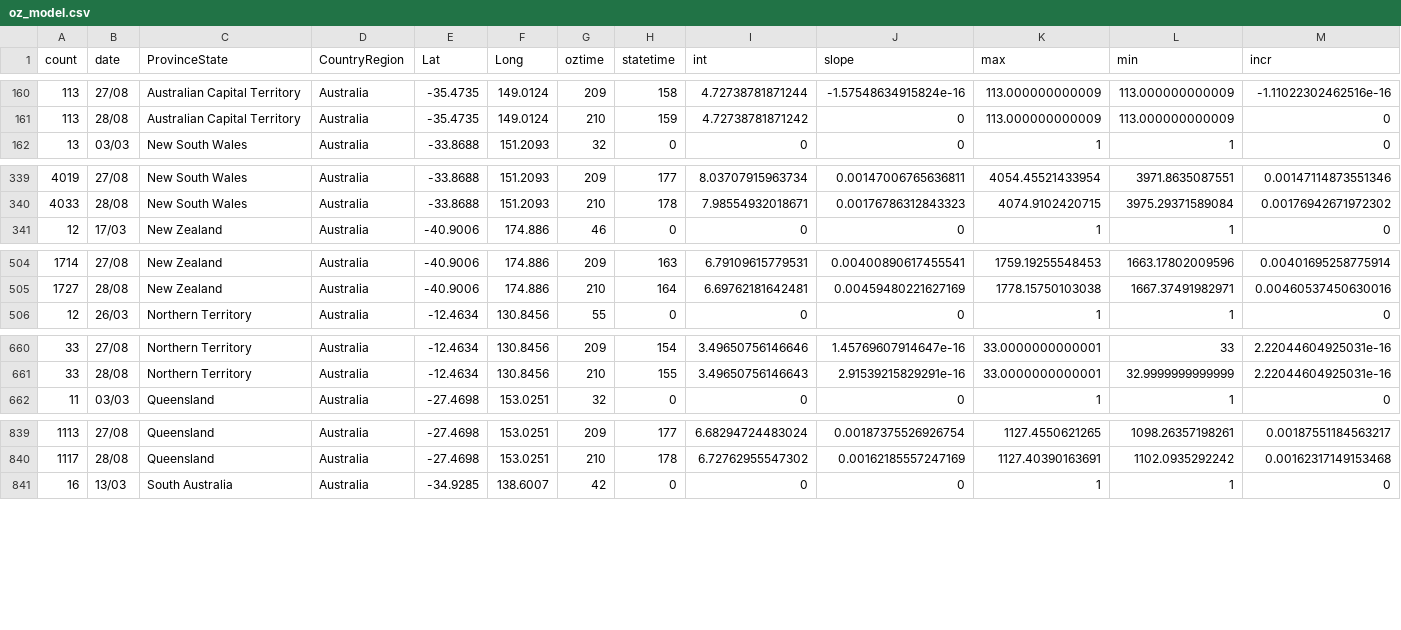
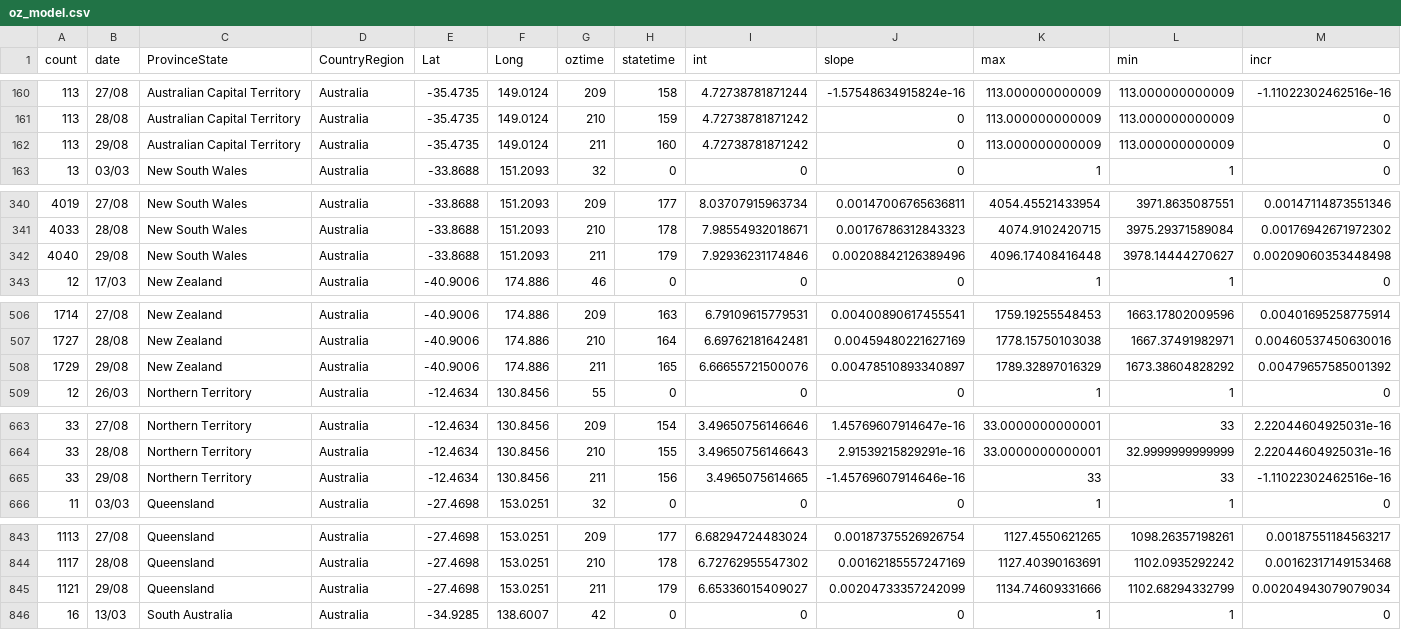
Before and after one commit to TimothyStaples/oz_covid_trajectory, a CSV file: oz_model.csv, drawn as a sheet; only a part is shown, gaps mark what is left out; rows hold the shown columns only; the diff covers the shown part only; the diff names each change by its address in the sheet, - before the commit and + after, or states it on an @@ line.

```diff
--- a/oz_model.csv
+++ b/oz_model.csv
+row 162: 113 | 29/08 | Australian Capital Territory | Australia | -35.4735 | 149.0124 | 211 | 160 | 4.72738781871242 | 0 | 113.000000000009 | 113.000000000009 | 0
+row 342: 4040 | 29/08 | New South Wales | Australia | -33.8688 | 151.2093 | 211 | 179 | 7.92936231174846 | 0.00208842126389496 | 4096.17408416448 | 3978.14444270627 | 0.00209060353448498
+row 508: 1729 | 29/08 | New Zealand | Australia | -40.9006 | 174.886 | 211 | 165 | 6.66655721500076 | 0.00478510893340897 | 1789.32897016329 | 1673.38604828292 | 0.00479657585001392
+row 665: 33 | 29/08 | Northern Territory | Australia | -12.4634 | 130.8456 | 211 | 156 | 3.4965075614665 | -1.45769607914646e-16 | 33 | 33 | -1.11022302462516e-16
+row 845: 1121 | 29/08 | Queensland | Australia | -27.4698 | 153.0251 | 211 | 179 | 6.65336015409027 | 0.00204733357242099 | 1134.74609331666 | 1102.68294332799 | 0.00204943079079034
```
Also changed, not shown: 4 added rows elsewhere in this file, oz_model_point.csv, oz_slope.csv.
